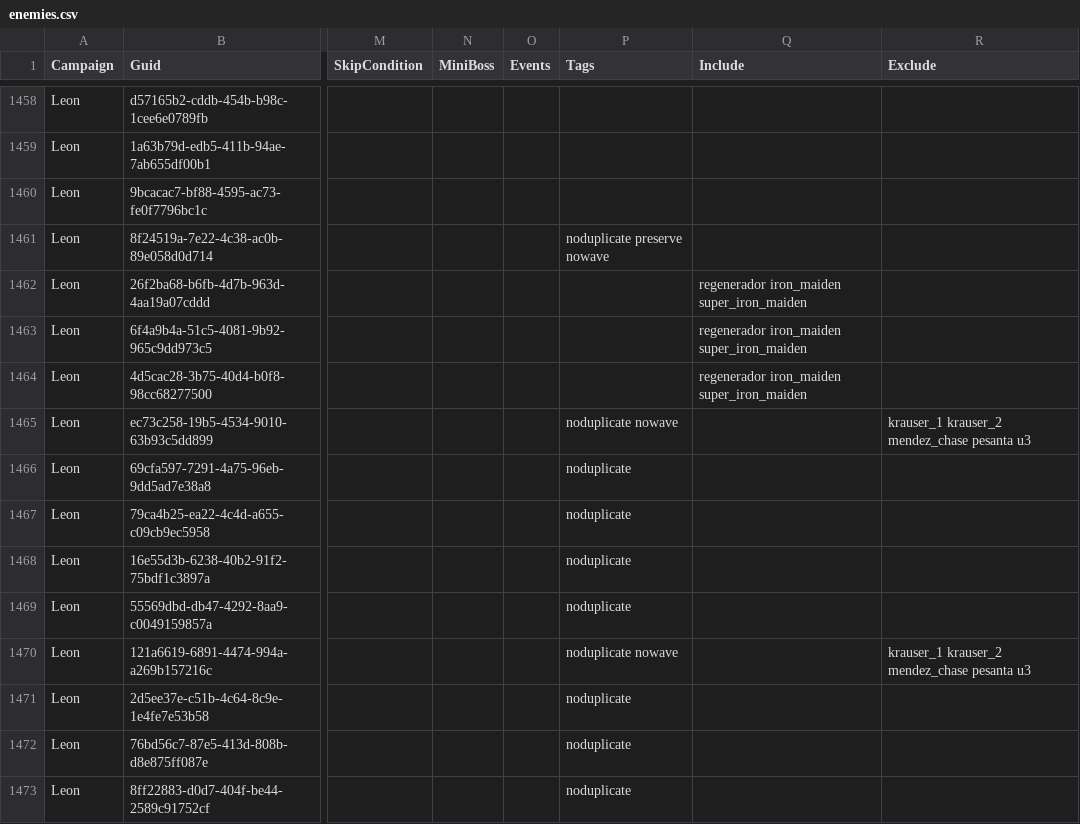
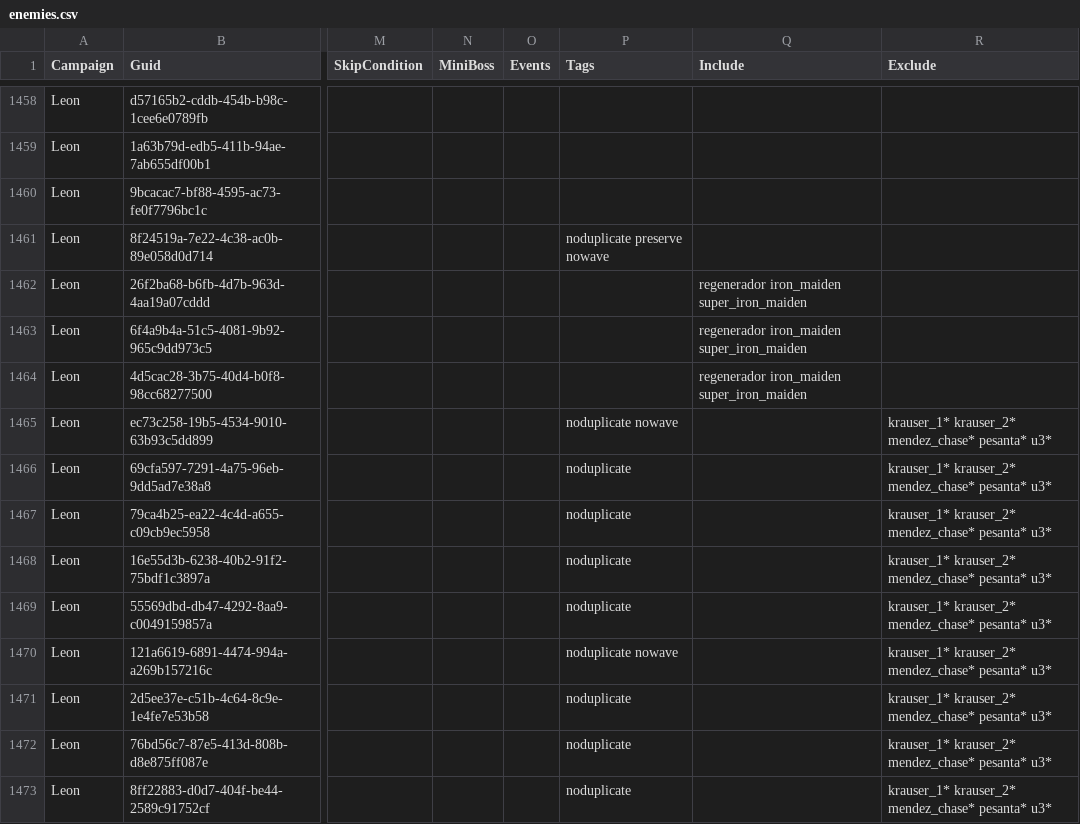
Before and after one commit to biorand/re4r, a CSV file: src/IntelOrca.Biohazard.BioRand.RE4R/data/enemies.csv, drawn as a sheet; only a part is shown, gaps mark what is left out; the diff covers the shown part only; the diff names each change by its address in the sheet, - before the commit and + after, or states it on an @@ line.

```diff
--- a/src/IntelOrca.Biohazard.BioRand.RE4R/data/enemies.csv
+++ b/src/IntelOrca.Biohazard.BioRand.RE4R/data/enemies.csv
-R1465 (Exclude): krauser_1 krauser_2 mendez_chase pesanta u3
+R1465 (Exclude): krauser_1* krauser_2* mendez_chase* pesanta* u3*
-R1466:R1469 (Exclude): (empty)
+R1466:R1469 (Exclude): krauser_1* krauser_2* mendez_chase* pesanta* u3*
-R1470 (Exclude): krauser_1 krauser_2 mendez_chase pesanta u3
+R1470 (Exclude): krauser_1* krauser_2* mendez_chase* pesanta* u3*
-R1471:R1473 (Exclude): (empty)
+R1471:R1473 (Exclude): krauser_1* krauser_2* mendez_chase* pesanta* u3*
```
Also changed, not shown: 55 edited cells elsewhere in this file, src/IntelOrca.Biohazard.BioRand.RE4R/data/events.csv, src/IntelOrca.Biohazard.BioRand.RE4R/data/gimmicks.csv, 4 other files.
